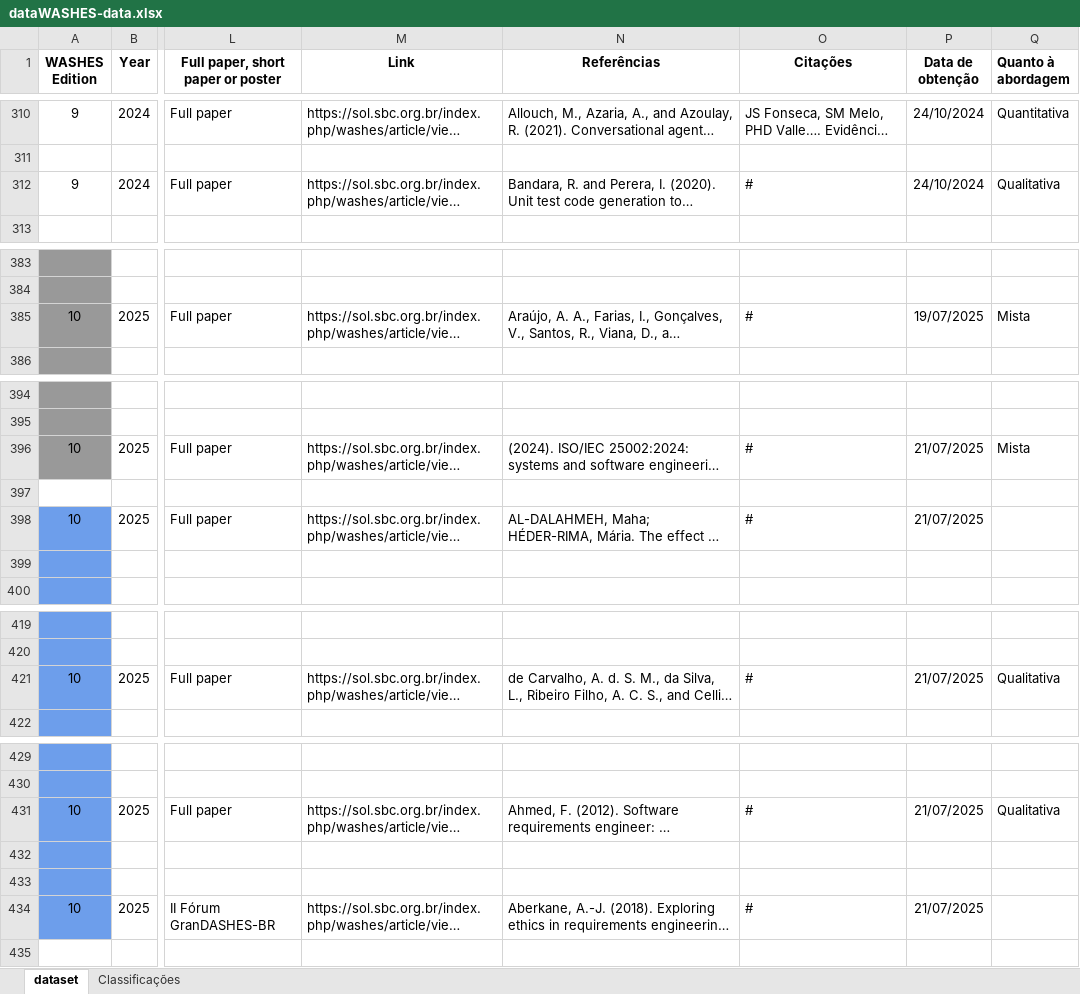
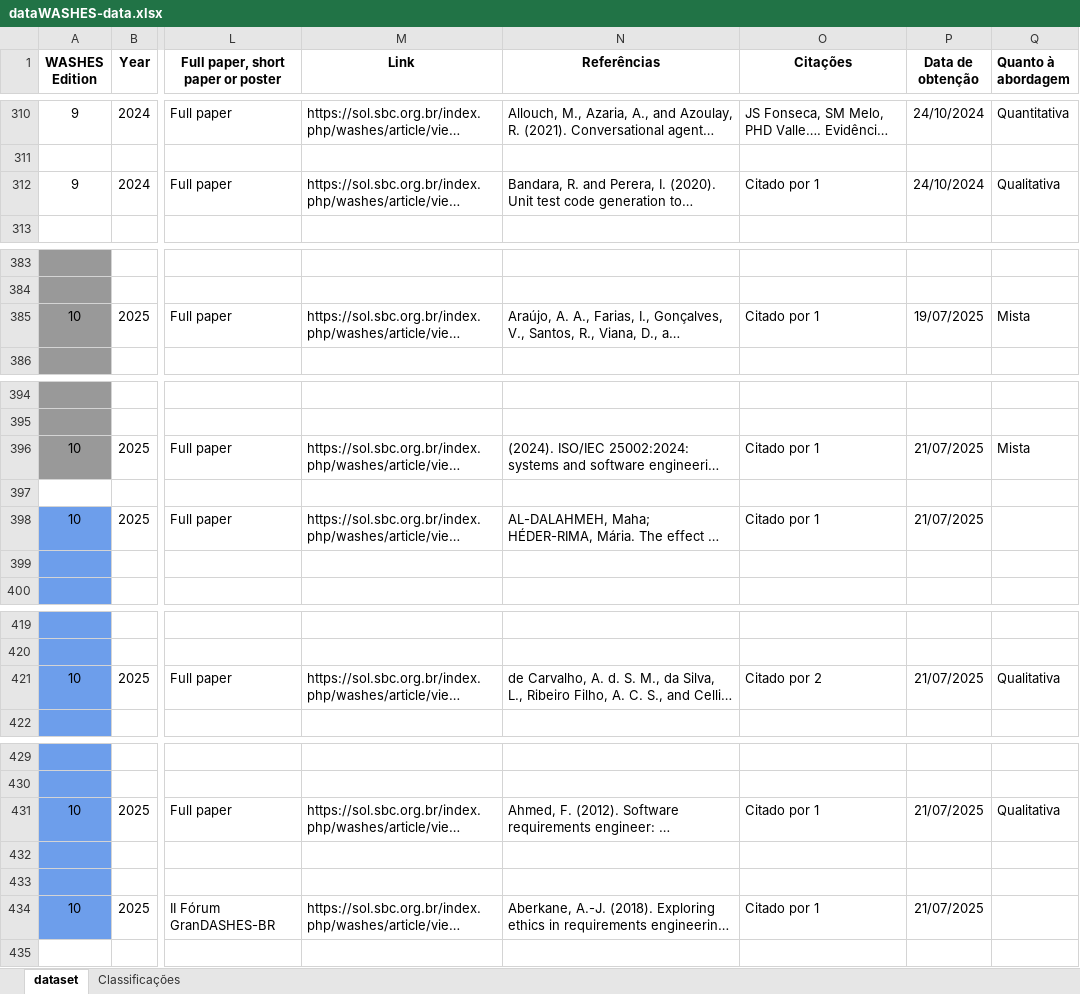
Before and after one commit to gesid/dataWASHES, an Excel workbook: data/JSON Generator/dataWASHES-data.xlsx, sheet dataset, drawn as a sheet; only a part is shown, gaps mark what is left out; long unchanged cells end in …; values as stored, in another font and other column widths than the file's, no borders; conditional formats not drawn; the diff names each change by its address in the sheet, - before the commit and + after, or states it on an @@ line.

```diff
--- a/data/JSON Generator/dataWASHES-data.xlsx (sheet dataset)
+++ b/data/JSON Generator/dataWASHES-data.xlsx (sheet dataset)
-O312 (Citações): #
+O312 (Citações): Citado por 1
-O385 (Citações): #
+O385 (Citações): Citado por 1
-O396 (Citações): #
+O396 (Citações): Citado por 1
-O398 (Citações): #
+O398 (Citações): Citado por 1
-O421 (Citações): #
+O421 (Citações): Citado por 2
-O431 (Citações): #
+O431 (Citações): Citado por 1
-O434 (Citações): #
+O434 (Citações): Citado por 1
```
